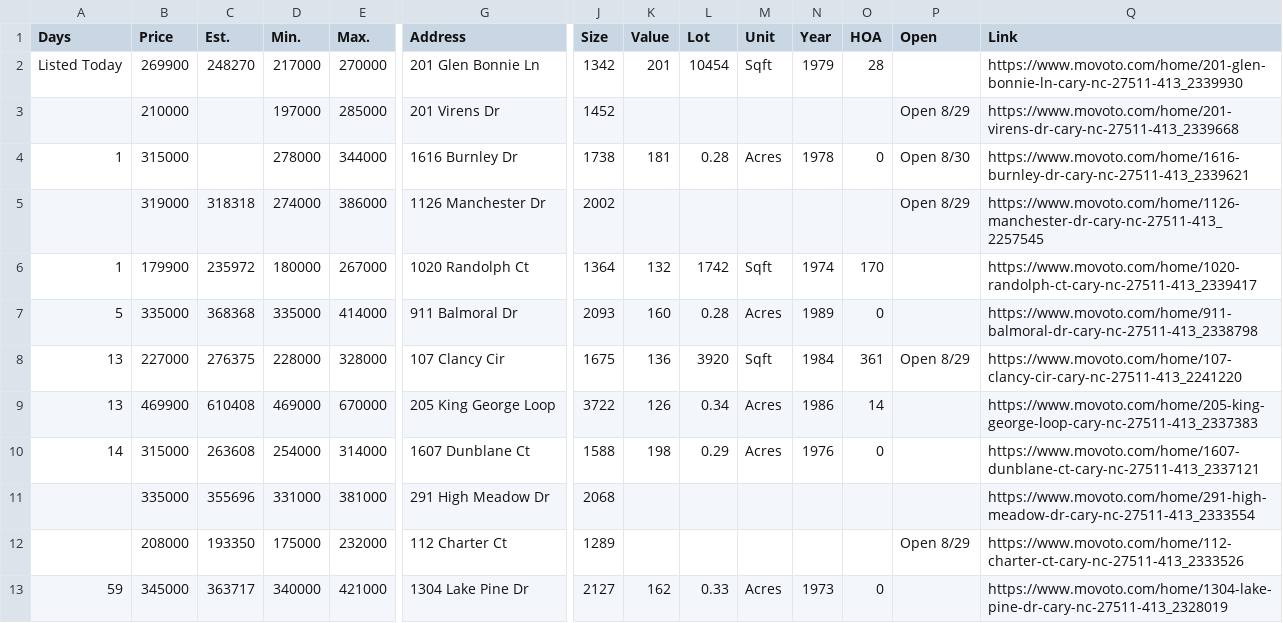
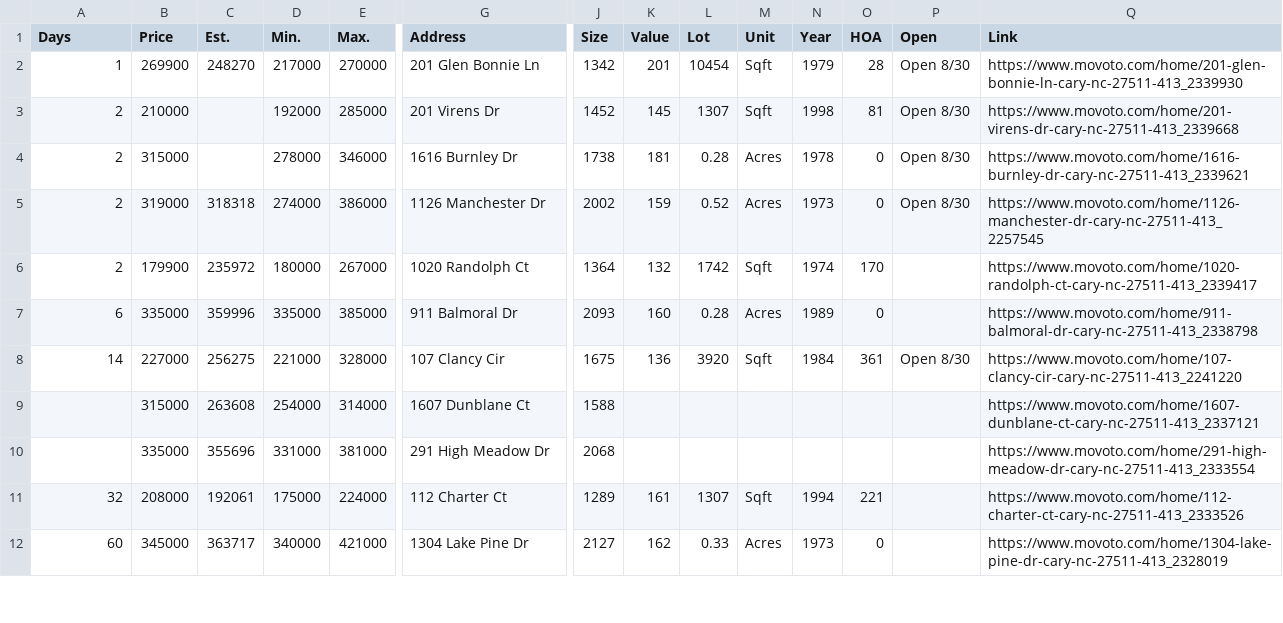
Before and after one commit to xgirma/moveto, a CSV file: data/27511/by_days.csv, drawn as a sheet; only a part is shown, gaps mark what is left out; removed rows and columns are numbered as before the commit, all else as after; rows hold the shown columns only; the diff covers the shown part only; the diff names each change by its address in the sheet, - before the commit and + after, or states it on an @@ line.

```diff
--- a/data/27511/by_days.csv
+++ b/data/27511/by_days.csv
-A2 (Days): Listed Today
+A2 (Days): 1
-P2 (Open): (empty)
+P2 (Open): Open 8/30
-row 3:  | 210000 |  | 197000 | 285000 | 201 Virens Dr | 1452 |  |  |  |  |  | Open 8/29 | https://www.movoto.com/home/201-virens-dr-cary-nc-27511-413_2339668
+row 3: 2 | 210000 |  | 192000 | 285000 | 201 Virens Dr | 1452 | 145 | 1307 | Sqft | 1998 | 81 | Open 8/30 | https://www.movoto.com/home/201-virens-dr-cary-nc-27511-413_2339668
-A4 (Days): 1
+A4 (Days): 2
-E4 (Max.): 344000
+E4 (Max.): 346000
-A5 (Days): (empty)
+A5 (Days): 2
-K5 (Value): (empty)
+K5 (Value): 159
-L5 (Lot): (empty)
+L5 (Lot): 0.52
-M5 (Unit): (empty)
+M5 (Unit): Acres
-N5 (Year): (empty)
+N5 (Year): 1973
-O5 (HOA): (empty)
+O5 (HOA): 0
-P5 (Open): Open 8/29
+P5 (Open): Open 8/30
-A6 (Days): 1
+A6 (Days): 2
-A7 (Days): 5
+A7 (Days): 6
-C7 (Est.): 368368
+C7 (Est.): 359996
-E7 (Max.): 414000
+E7 (Max.): 385000
-A8 (Days): 13
+A8 (Days): 14
-C8 (Est.): 276375
+C8 (Est.): 256275
-D8 (Min.): 228000
+D8 (Min.): 221000
-P8 (Open): Open 8/29
+P8 (Open): Open 8/30
-row 9: 13 | 469900 | 610408 | 469000 | 670000 | 205 King George Loop | 3722 | 126 | 0.34 | Acres | 1986 | 14 |  | https://www.movoto.com/home/205-king-george-loop-cary-nc-27511-413_2337383
-A9 (Days): 14
+A9 (Days): (empty)
-K9 (Value): 198
+K9 (Value): (empty)
-L9 (Lot): 0.29
+L9 (Lot): (empty)
-M9 (Unit): Acres
+M9 (Unit): (empty)
-N9 (Year): 1976
+N9 (Year): (empty)
-O9 (HOA): 0
+O9 (HOA): (empty)
-row 12:  | 208000 | 193350 | 175000 | 232000 | 112 Charter Ct | 1289 |  |  |  |  |  | Open 8/29 | https://www.movoto.com/home/112-charter-ct-cary-nc-27511-413_2333526
+row 11: 32 | 208000 | 192061 | 175000 | 224000 | 112 Charter Ct | 1289 | 161 | 1307 | Sqft | 1994 | 221 |  | https://www.movoto.com/home/112-charter-ct-cary-nc-27511-413_2333526
-A12 (Days): 59
+A12 (Days): 60
```
Also changed, not shown: 1 added row, 1 removed row and 16 edited cells elsewhere in this file, data/27511/by_price.csv, data/27511/by_size.csv, 15 other files.
